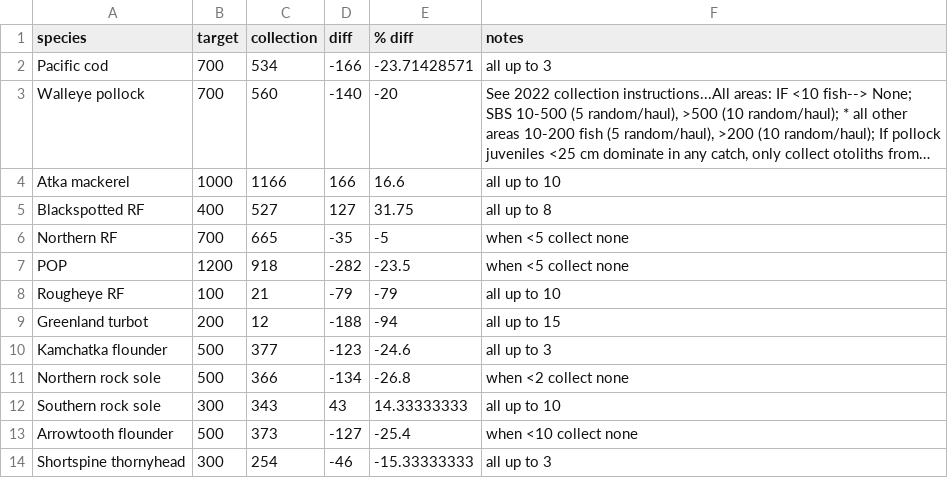
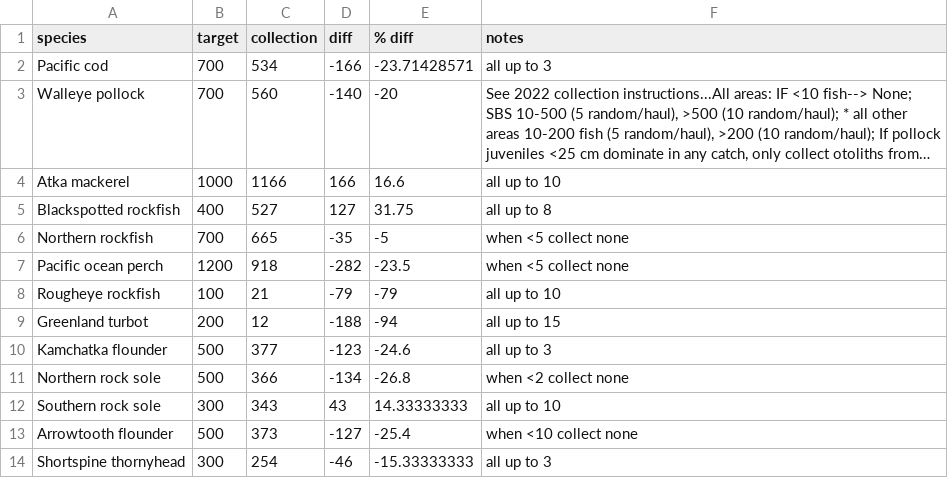
Before and after one commit to MargaretSiple-NOAA/goa-ai-data-reports, a CSV file: data/AI2024_otolith_targets.csv, drawn as a sheet; long unchanged cells end in …; the diff names each change by its address in the sheet, - before the commit and + after, or states it on an @@ line.

Commit message:
fix species names in oto targets

```diff
--- a/data/AI2024_otolith_targets.csv
+++ b/data/AI2024_otolith_targets.csv
-A5 (species): Blackspotted RF
+A5 (species): Blackspotted rockfish
-A6 (species): Northern RF
+A6 (species): Northern rockfish
-A7 (species): POP
+A7 (species): Pacific ocean perch
-A8 (species): Rougheye RF
+A8 (species): Rougheye rockfish
```
